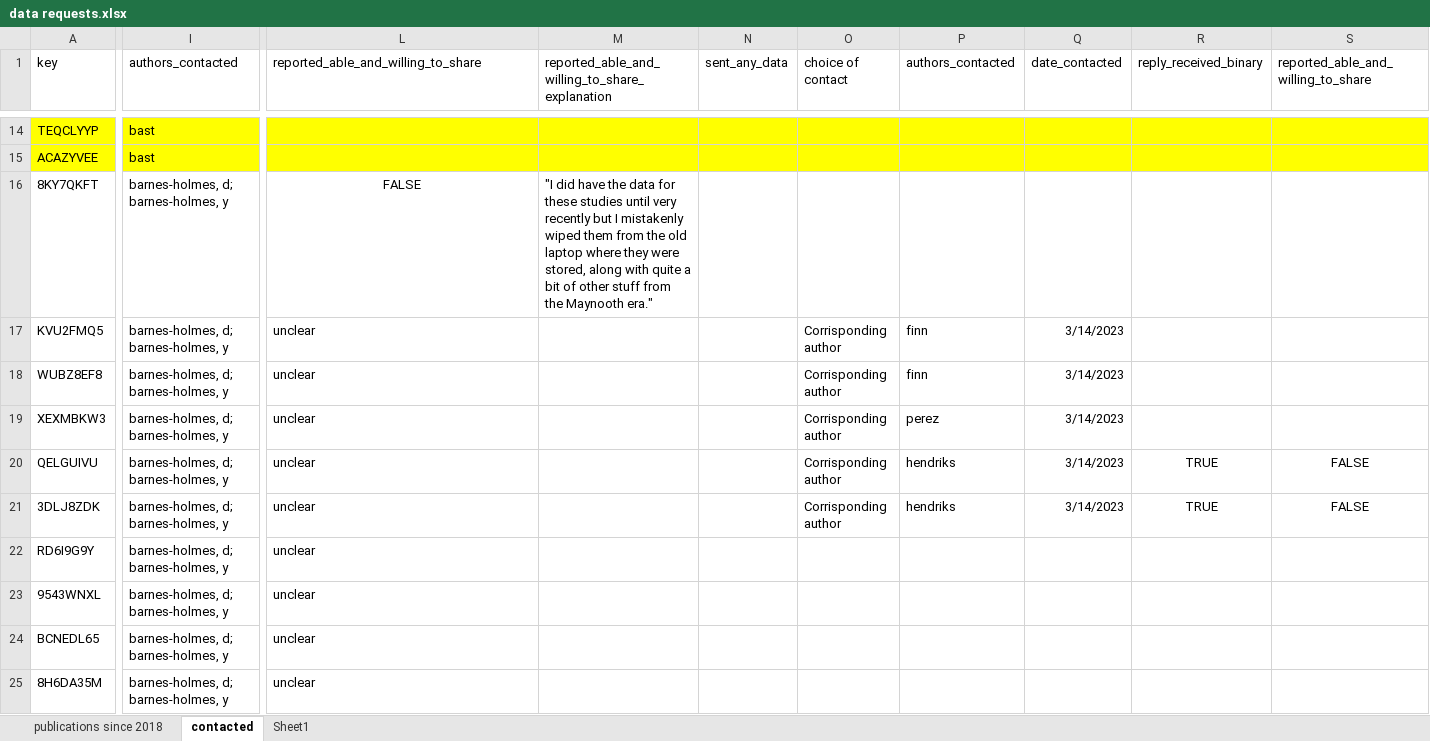
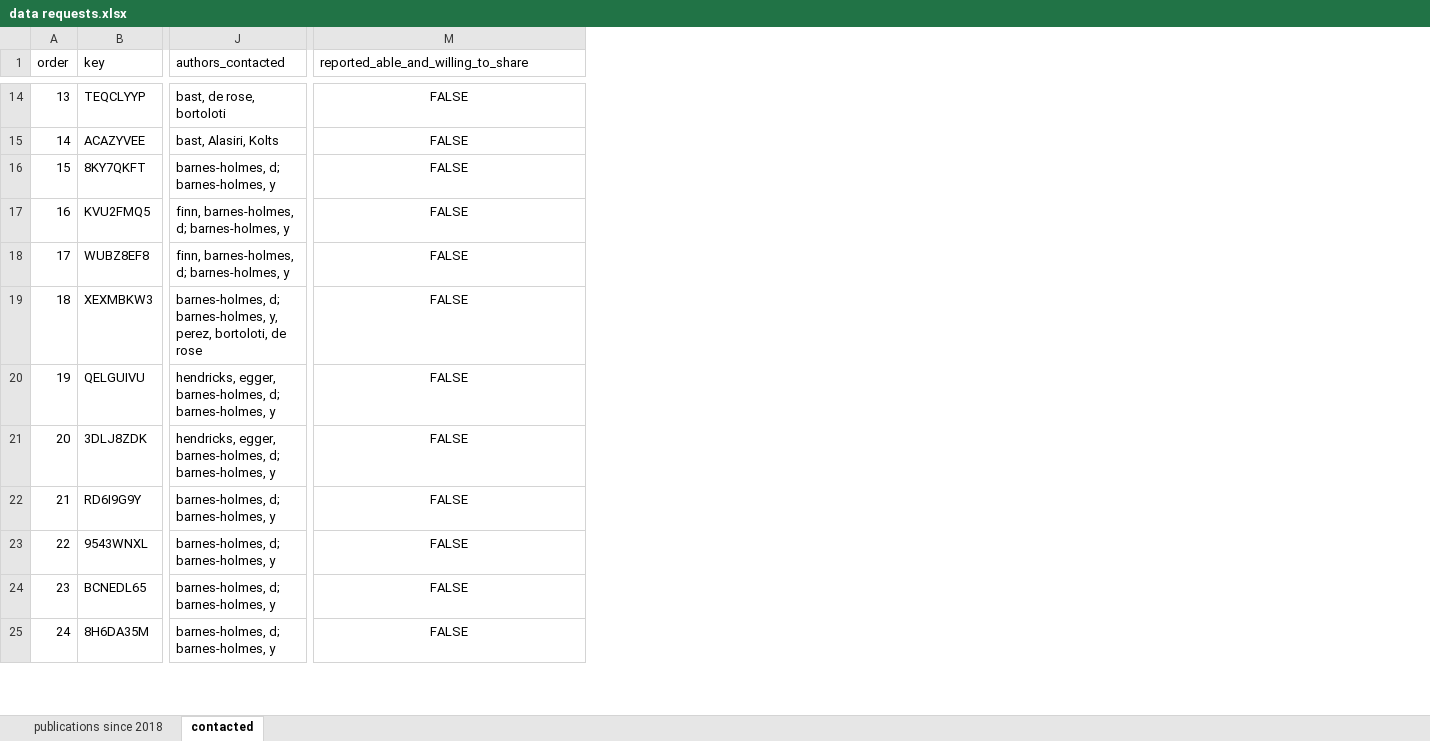
Before and after one commit to ianhussey/repository-of-published-irap-data, an Excel workbook: data/requests for data/data requests.xlsx, sheet contacted, drawn as a sheet; only a part is shown, gaps mark what is left out; values as stored, in another font and other column widths than the file's, no borders; removed rows and columns are numbered as before the commit, all else as after; the diff covers the shown part only; the diff names each change by its address in the sheet, - before the commit and + after, or states it on an @@ line.

Commit message:
Update data requests.xlsx

```diff
--- a/data/requests for data/data requests.xlsx (sheet contacted)
+++ b/data/requests for data/data requests.xlsx (sheet contacted)
-sheet tab: Sheet1
+column A (order), rows 14-25: 13 | 14 | 15 | 16 | 17 | 18 | 19 | 20 | 21 | 22 | 23 | 24
-column M, row 1: reported_able_and_willing_to_share_explanation; row 16: "I did have the data for these studies until very recently but I mistakenly wiped them from the old laptop where they were stored, along with quite a bit of other stuff from the Maynooth era."
-column N (sent_any_data), empty
-column O (choice of contact), rows 17-21: all Corrisponding author
-column P (authors_contacted), rows 17-21: finn | finn | perez | hendriks | hendriks
-column Q (date_contacted), rows 17-21: all 3/14/2023
-column R (reply_received_binary), rows 20-21: TRUE | TRUE
-column S, row 1: reported_able_and_willing_to_share; rows 20-21: FALSE | FALSE
-B14:M15 fill: #FFFF00
+B14:M15 fill: none
-J14 (authors_contacted): bast
+J14 (authors_contacted): bast, de rose, bortoloti
-M14:M15: (empty)
+M14:M15: FALSE
-J15 (authors_contacted): bast
+J15 (authors_contacted): bast, Alasiri, Kolts
-J17:J18 (authors_contacted): barnes-holmes, d; barnes-holmes, y
+J17:J18 (authors_contacted): finn, barnes-holmes, d; barnes-holmes, y
-M17:M25: unclear
+M17:M25: FALSE
-M17:M25 alignment: left
+M17:M25 alignment: center
-J19 (authors_contacted): …d; barnes-holmes, y
+J19 (authors_contacted): …d; barnes-holmes, y, perez, bortoloti, de rose
-J20:J21 (authors_contacted): barnes-holmes, d; barnes-holmes, y
+J20:J21 (authors_contacted): hendricks, egger, barnes-holmes, d; barnes-holmes, y
```
Also changed, not shown: 3 added rows, 2 removed rows, 2 added columns, 2 removed columns, 103 edited cells and cell formats elsewhere in this sheet, formulas that keep their value.
